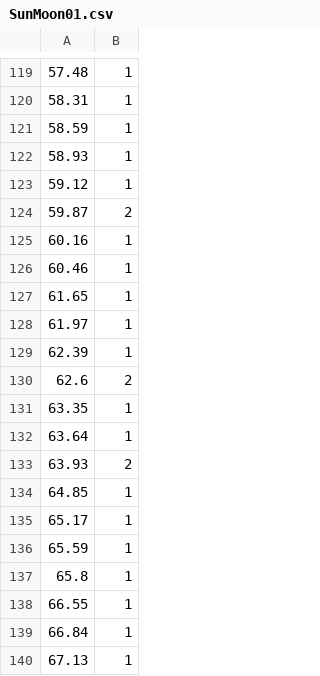
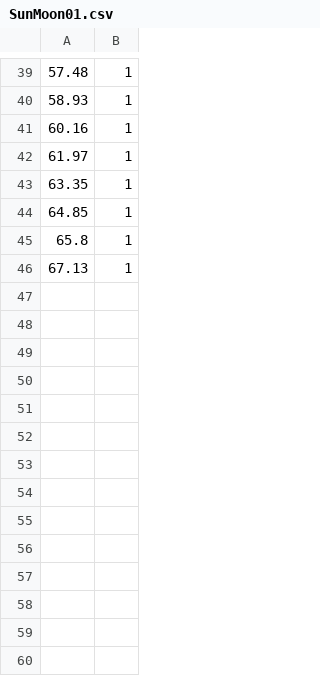
Before and after one commit to asata/MiniGame, a CSV file: Assets/Resources/Beat/SunMoon01.csv, drawn as a sheet; only a part is shown, gaps mark what is left out; the diff covers the shown part only.

```diff
--- a/Assets/Resources/Beat/SunMoon01.csv
+++ b/Assets/Resources/Beat/SunMoon01.csv
@@ -119,22 +39,8 @@
 57.48,1
-58.31,1
-58.59,1
 58.93,1
-59.12,1
-59.87,2
 60.16,1
-60.46,1
-61.65,1
 61.97,1
-62.39,1
-62.6,2
 63.35,1
-63.64,1
-63.93,2
 64.85,1
-65.17,1
-65.59,1
 65.8,1
-66.55,1
-66.84,1
 67.13,1
```
Also changed, not shown: 80 removed rows and 1 edited cell elsewhere in this file, 19 other files.
